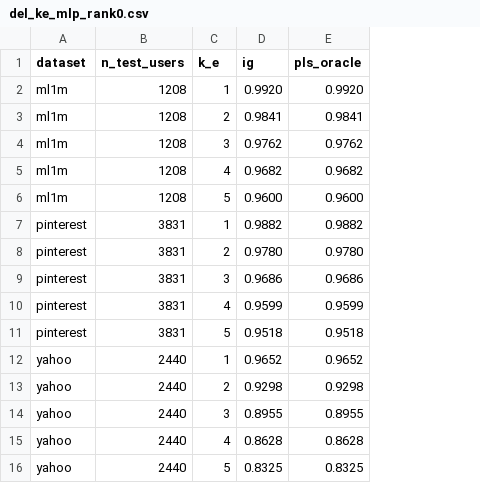
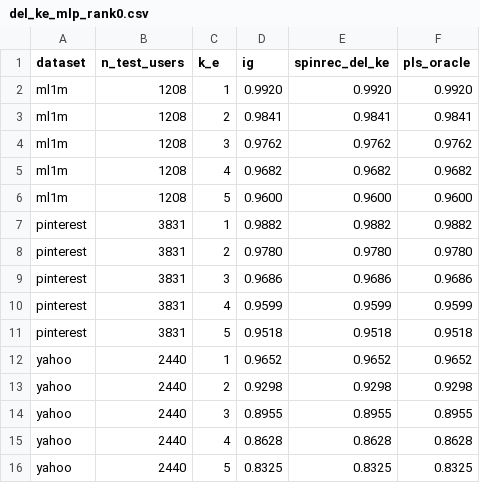
Before and after one commit to YagelAL/Integrated-Gradient-Optimality, a CSV file: results/real_data/del_ke_mlp_rank0.csv, drawn as a sheet; the diff names each change by its address in the sheet, - before the commit and + after, or states it on an @@ line.

```diff
--- a/results/real_data/del_ke_mlp_rank0.csv
+++ b/results/real_data/del_ke_mlp_rank0.csv
+column E (spinrec_del_ke), rows 2-16: 0.9920 | 0.9841 | 0.9762 | 0.9682 | 0.9600 | 0.9882 | 0.9780 | 0.9686 | 0.9599 | 0.9518 | 0.9652 | 0.9298 | 0.8955 | 0.8628 | 0.8325
```
Also changed, not shown: results/synthetic/ig_overlap.csv, 35 other files.
